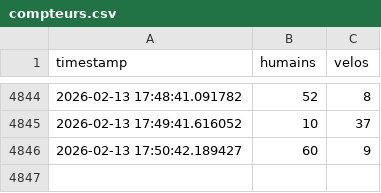
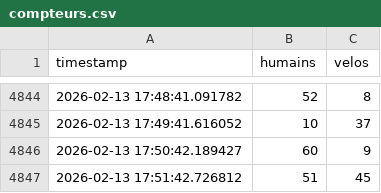
Before and after one commit to Mathilde110/Simulation-des-flux, a CSV file: compteurs.csv, drawn as a sheet; only a part is shown, gaps mark what is left out; the diff names each change by its address in the sheet, - before the commit and + after, or states it on an @@ line.

Commit message:
Mise à jour automatique du CSV

```diff
--- a/compteurs.csv
+++ b/compteurs.csv
+row 4847: 2026-02-13 17:51:42.726812 | 51 | 45
```
